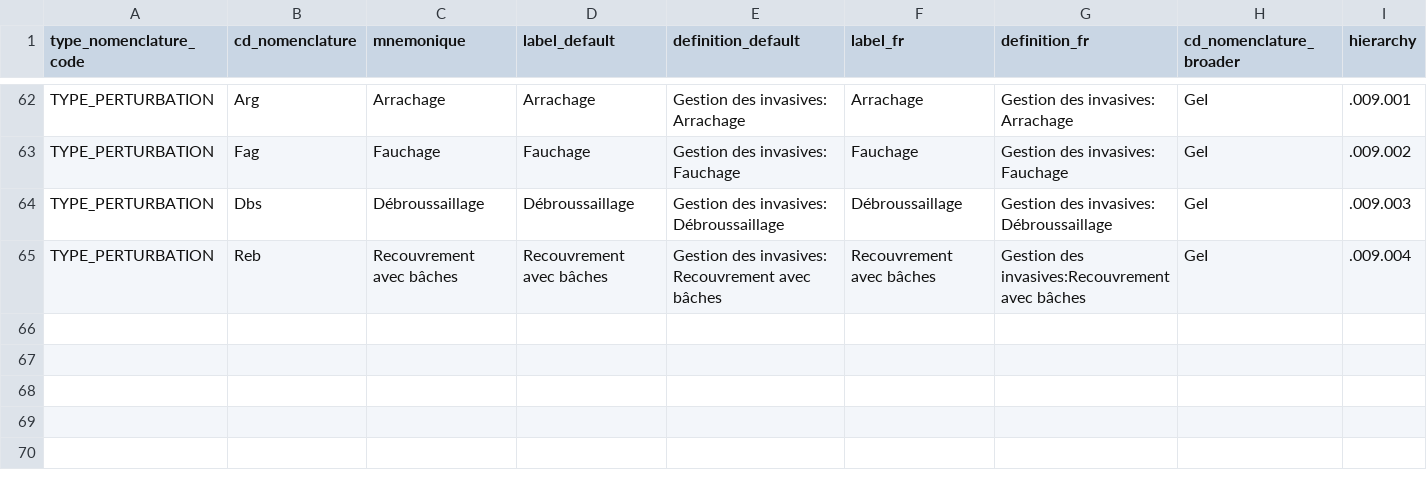
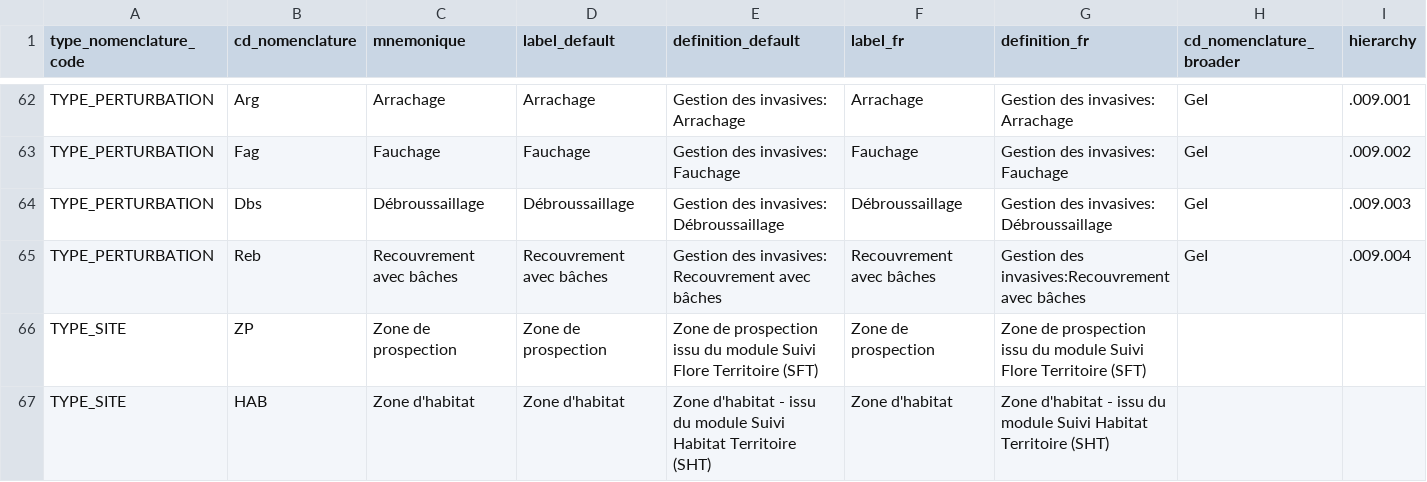
Before and after one commit to cbn-alpin/gn_conservation_backend_shared, a CSV file: src/gn_conservation_backend_shared/migrations/data/nomenclatures.csv (was src/gn_conservation_backend_shared/migrations/data/perturbation_nomenclatures.csv), drawn as a sheet; only a part is shown, gaps mark what is left out; the diff names each change by its address in the sheet, - before the commit and + after, or states it on an @@ line.

Commit message:
Feat migrations: handle TYPE_SITE conservation nomenclature entries

```diff
--- a/src/gn_conservation_backend_shared/migrations/data/perturbation_nomenclatures.csv
+++ b/src/gn_conservation_backend_shared/migrations/data/nomenclatures.csv
+row 66: TYPE_SITE | ZP | Zone de prospection | Zone de prospection | Zone de prospection issu du module Suivi Flore Territoire (SFT) | Zone de prospection | Zone de prospection issu du module Suivi Flore Territoire (SFT)
+row 67: TYPE_SITE | HAB | Zone d'habitat | Zone d'habitat | Zone d'habitat - issu du module Suivi Habitat Territoire (SHT) | Zone d'habitat | Zone d'habitat - issu du module Suivi Habitat Territoire (SHT)
```
Also changed, not shown: 2 other files.
